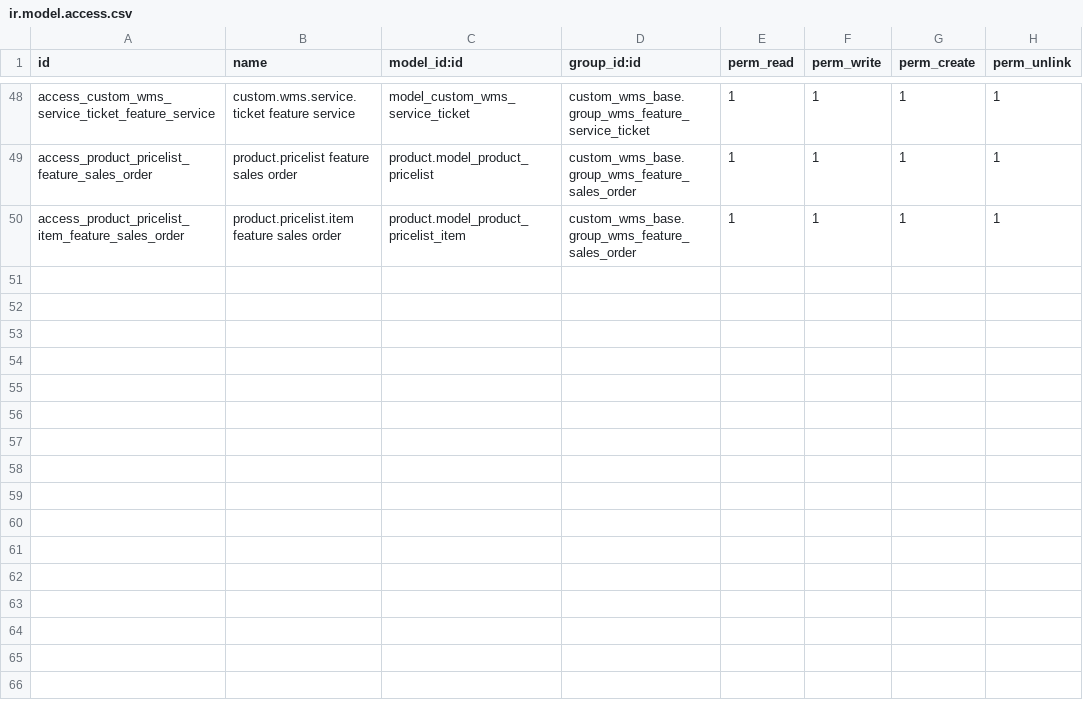
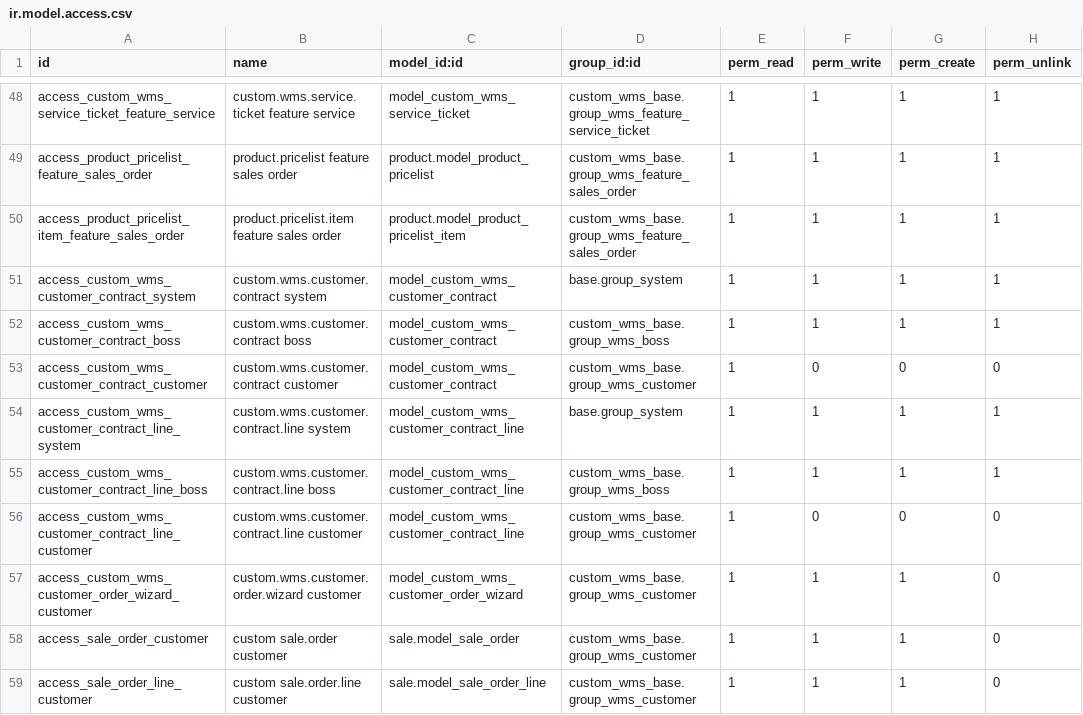
Before and after one commit to TinyTiger125/WMS-system, a CSV file: custom/addons/custom_wms_base/security/ir.model.access.csv, drawn as a sheet; only a part is shown, gaps mark what is left out.

Commit message:
feat: stabilize WMS roles, customer self-service, deploy tooling, and UX fixes

```diff
--- a/custom/addons/custom_wms_base/security/ir.model.access.csv
+++ b/custom/addons/custom_wms_base/security/ir.model.access.csv
@@ -50 +50,10 @@ access_product_pricelist_feature_sales_order,product.pricelist feature sales ord
 access_product_pricelist_item_feature_sales_order,product.pricelist.item feature sales order,product.model_product_pricelist_item,custom_wms_base.group_wms_feature_sales_order,1,1,1,1
+access_custom_wms_customer_contract_system,custom.wms.customer.contract system,model_custom_wms_customer_contract,base.group_system,1,1,1,1
+access_custom_wms_customer_contract_boss,custom.wms.customer.contract boss,model_custom_wms_customer_contract,custom_wms_base.group_wms_boss,1,1,1,1
+access_custom_wms_customer_contract_customer,custom.wms.customer.contract customer,model_custom_wms_customer_contract,custom_wms_base.group_wms_customer,1,0,0,0
+access_custom_wms_customer_contract_line_system,custom.wms.customer.contract.line system,model_custom_wms_customer_contract_line,base.group_system,1,1,1,1
+access_custom_wms_customer_contract_line_boss,custom.wms.customer.contract.line boss,model_custom_wms_customer_contract_line,custom_wms_base.group_wms_boss,1,1,1,1
+access_custom_wms_customer_contract_line_customer,custom.wms.customer.contract.line customer,model_custom_wms_customer_contract_line,custom_wms_base.group_wms_customer,1,0,0,0
+access_custom_wms_customer_order_wizard_customer,custom.wms.customer.order.wizard customer,model_custom_wms_customer_order_wizard,custom_wms_base.group_wms_customer,1,1,1,0
+access_sale_order_customer,custom sale.order customer,sale.model_sale_order,custom_wms_base.group_wms_customer,1,1,1,0
+access_sale_order_line_customer,custom sale.order.line customer,sale.model_sale_order_line,custom_wms_base.group_wms_customer,1,1,1,0
```
Also changed, not shown: 33 other files.
